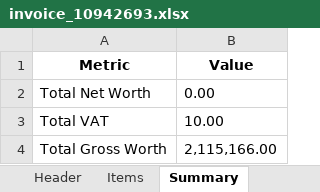
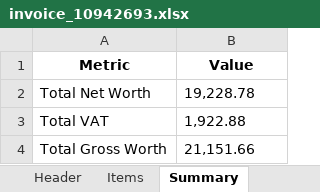
Before and after one commit to playerMars/final-ocr, an Excel workbook: invoice_10942693.xlsx, sheet Summary, drawn as a sheet; values as stored, in another font and other column widths than the file's, no borders; the diff names each change by its address in the sheet, - before the commit and + after, or states it on an @@ line.

```diff
--- a/invoice_10942693.xlsx (sheet Summary)
+++ b/invoice_10942693.xlsx (sheet Summary)
-B2 (Value): 0.00
+B2 (Value): 19,228.78
-B3 (Value): 10.00
+B3 (Value): 1,922.88
-B4 (Value): 2,115,166.00
+B4 (Value): 21,151.66
```
Also changed, not shown: sheet Items, sheet Header, invoice_12847181.xlsx, invoice_44848471.xlsx, 10 other files.
